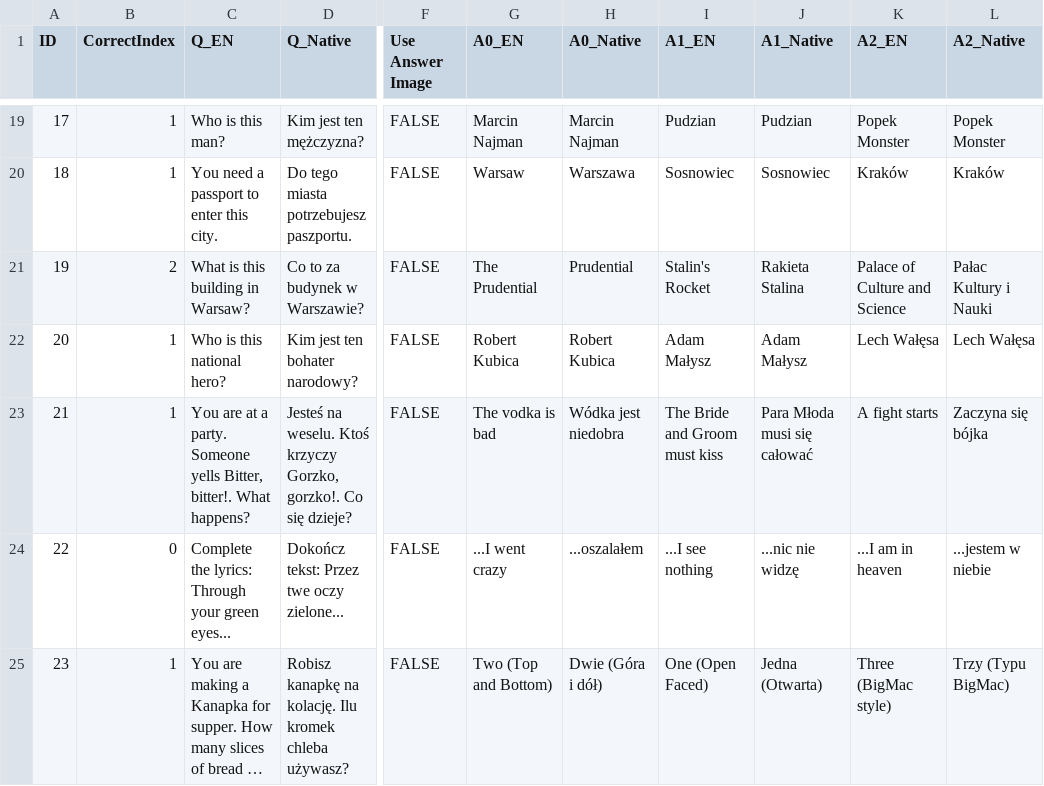
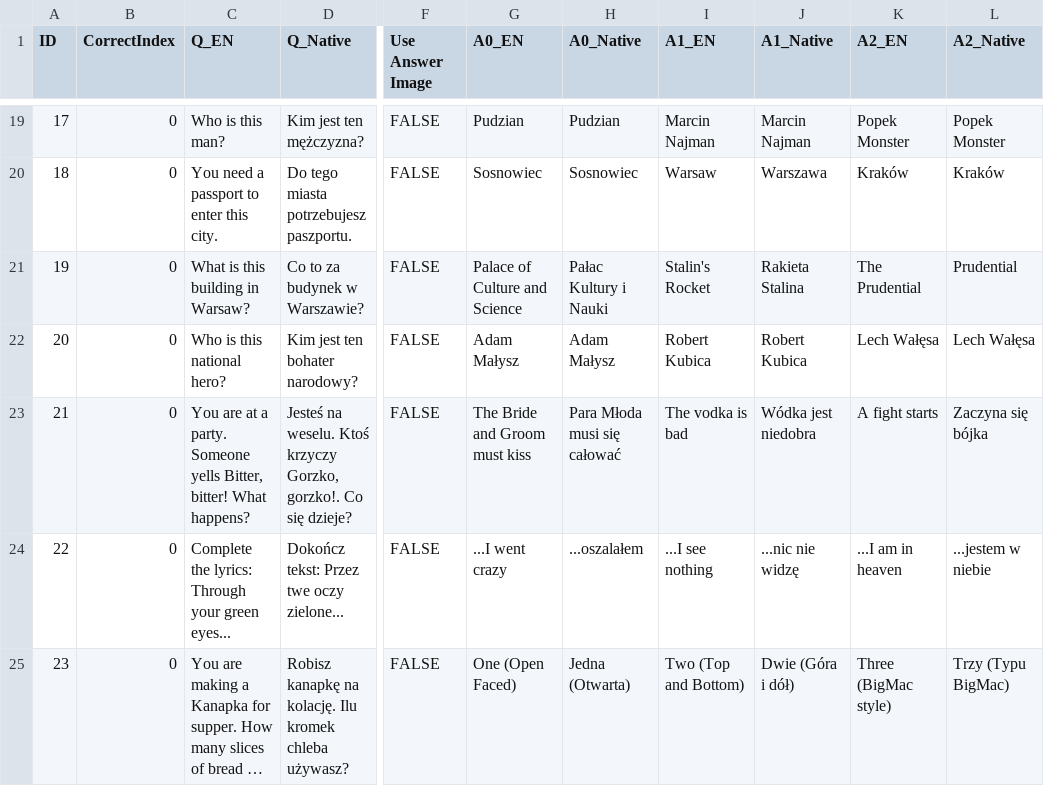
Before and after one commit to kerem-sirin/how-x-are-you, a CSV file: Assets/Data/PL/How X Are You - PL Quiz.csv, drawn as a sheet; only a part is shown, gaps mark what is left out; long unchanged cells end in …; the diff covers the shown part only; the diff names each change by its address in the sheet, - before the commit and + after, or states it on an @@ line.

```diff
--- a/Assets/Data/PL/How X Are You - PL Quiz.csv
+++ b/Assets/Data/PL/How X Are You - PL Quiz.csv
-B19:B20 (CorrectIndex): 1
+B19:B20 (CorrectIndex): 0
-G19 (A0_EN): Marcin Najman
+G19 (A0_EN): Pudzian
-H19 (A0_Native): Marcin Najman
+H19 (A0_Native): Pudzian
-I19 (A1_EN): Pudzian
+I19 (A1_EN): Marcin Najman
-J19 (A1_Native): Pudzian
+J19 (A1_Native): Marcin Najman
-G20 (A0_EN): Warsaw
+G20 (A0_EN): Sosnowiec
-H20 (A0_Native): Warszawa
+H20 (A0_Native): Sosnowiec
-I20 (A1_EN): Sosnowiec
+I20 (A1_EN): Warsaw
-J20 (A1_Native): Sosnowiec
+J20 (A1_Native): Warszawa
-B21 (CorrectIndex): 2
+B21 (CorrectIndex): 0
-G21 (A0_EN): The Prudential
+G21 (A0_EN): Palace of Culture and Science
-H21 (A0_Native): Prudential
+H21 (A0_Native): Pałac Kultury i Nauki
-K21 (A2_EN): Palace of Culture and Science
+K21 (A2_EN): The Prudential
-L21 (A2_Native): Pałac Kultury i Nauki
+L21 (A2_Native): Prudential
-B22:B23 (CorrectIndex): 1
+B22:B23 (CorrectIndex): 0
-G22 (A0_EN): Robert Kubica
+G22 (A0_EN): Adam Małysz
-H22 (A0_Native): Robert Kubica
+H22 (A0_Native): Adam Małysz
-I22 (A1_EN): Adam Małysz
+I22 (A1_EN): Robert Kubica
-J22 (A1_Native): Adam Małysz
+J22 (A1_Native): Robert Kubica
-C23 (Q_EN): …yells Bitter, bitter!. What happens?
+C23 (Q_EN): …yells Bitter, bitter! What happens?
-G23 (A0_EN): The vodka is bad
+G23 (A0_EN): The Bride and Groom must kiss
-H23 (A0_Native): Wódka jest niedobra
+H23 (A0_Native): Para Młoda musi się całować
-I23 (A1_EN): The Bride and Groom must kiss
+I23 (A1_EN): The vodka is bad
-J23 (A1_Native): Para Młoda musi się całować
+J23 (A1_Native): Wódka jest niedobra
-B25 (CorrectIndex): 1
+B25 (CorrectIndex): 0
-G25 (A0_EN): Two (Top and Bottom)
+G25 (A0_EN): One (Open Faced)
-H25 (A0_Native): Dwie (Góra i dół)
+H25 (A0_Native): Jedna (Otwarta)
-I25 (A1_EN): One (Open Faced)
+I25 (A1_EN): Two (Top and Bottom)
-J25 (A1_Native): Jedna (Otwarta)
+J25 (A1_Native): Dwie (Góra i dół)
```
Also changed, not shown: 161 edited cells elsewhere in this file, 14 other files.
